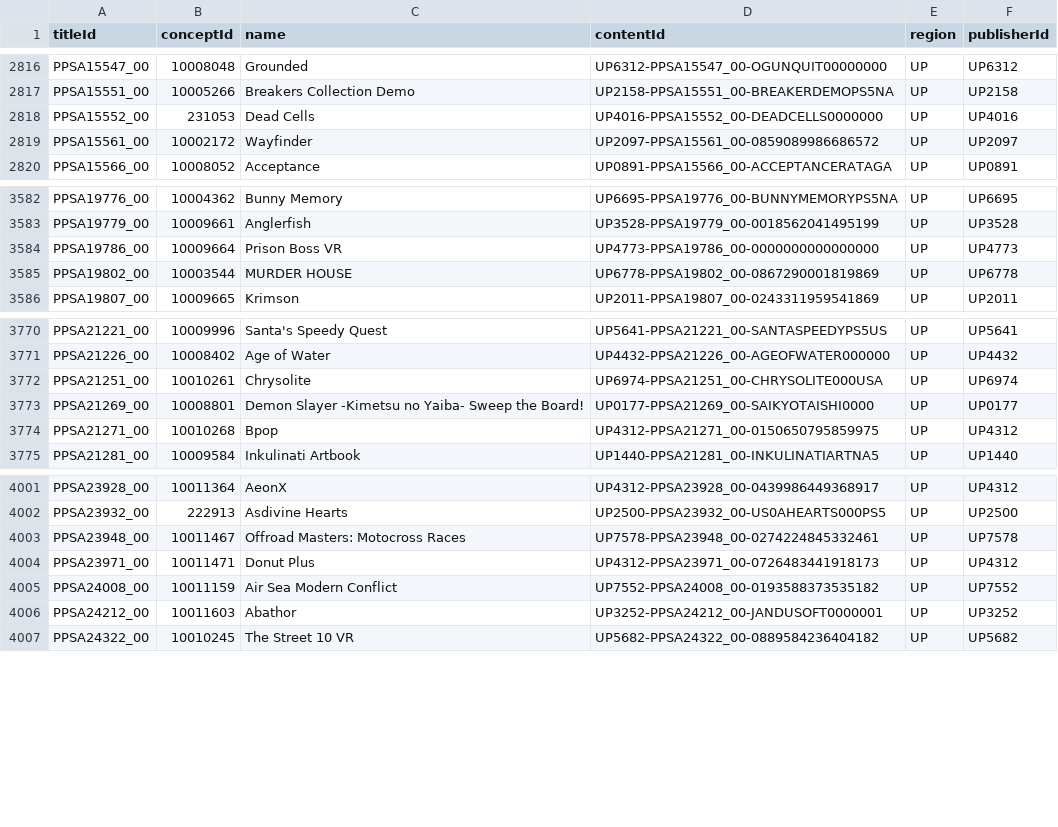
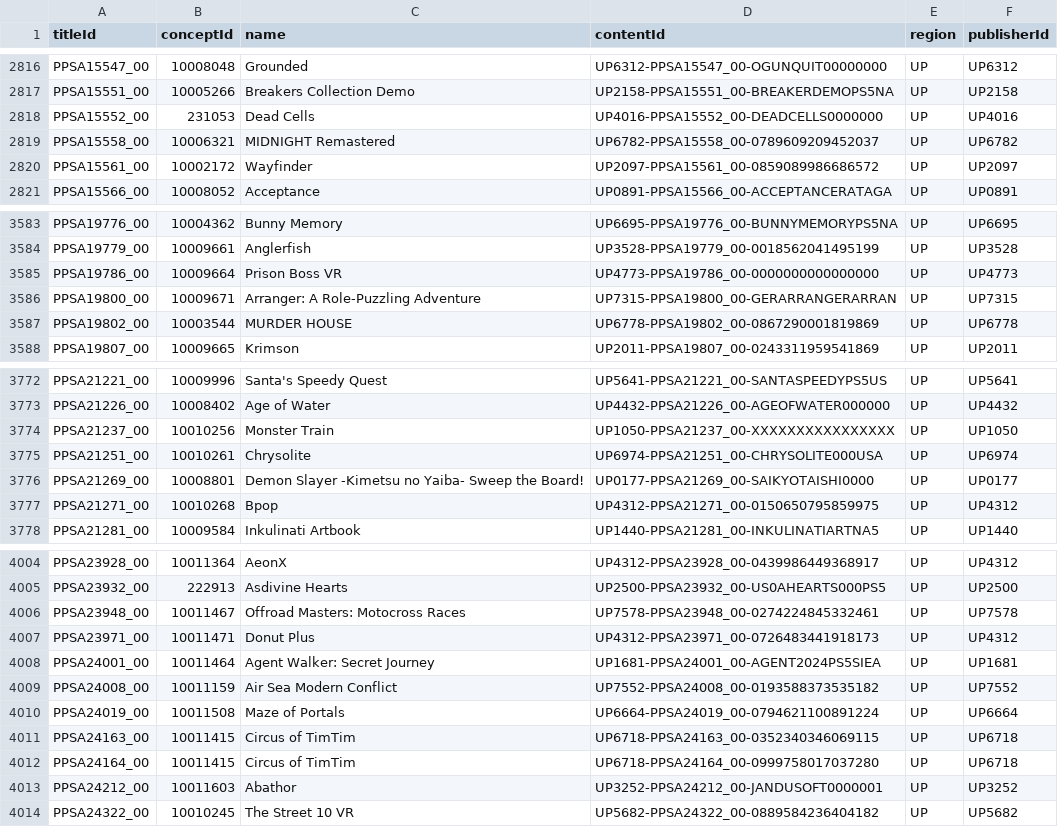
Before and after one commit to andshrew/PlayStation-Titles, a TSV file: Region/America/PS5_UP_Titles.tsv, drawn as a sheet; only a part is shown, gaps mark what is left out.

Commit message:
Refreshed title data

```diff
--- a/Region/America/PS5_UP_Titles.tsv
+++ b/Region/America/PS5_UP_Titles.tsv
@@ -2818,2 +2818,3 @@ PPSA15551_00	10005266	Breakers Collection Demo	UP2158-PPSA15551_00-BREAKERDEMOPS
 PPSA15552_00	231053	Dead Cells	UP4016-PPSA15552_00-DEADCELLS0000000	UP	UP4016
+PPSA15558_00	10006321	MIDNIGHT Remastered	UP6782-PPSA15558_00-0789609209452037	UP	UP6782
 PPSA15561_00	10002172	Wayfinder	UP2097-PPSA15561_00-0859089986686572	UP	UP2097
@@ -3584,2 +3585,3 @@ PPSA19779_00	10009661	Anglerfish	UP3528-PPSA19779_00-0018562041495199	UP	UP3528
 PPSA19786_00	10009664	Prison Boss VR	UP4773-PPSA19786_00-0000000000000000	UP	UP4773
+PPSA19800_00	10009671	Arranger: A Role-Puzzling Adventure	UP7315-PPSA19800_00-GERARRANGERARRAN	UP	UP7315
 PPSA19802_00	10003544	MURDER HOUSE	UP6778-PPSA19802_00-0867290001819869	UP	UP6778
@@ -3771,2 +3773,3 @@ PPSA21221_00	10009996	Santa's Speedy Quest	UP5641-PPSA21221_00-SANTASPEEDYPS5US
 PPSA21226_00	10008402	Age of Water	UP4432-PPSA21226_00-AGEOFWATER000000	UP	UP4432
+PPSA21237_00	10010256	Monster Train	UP1050-PPSA21237_00-XXXXXXXXXXXXXXXX	UP	UP1050
 PPSA21251_00	10010261	Chrysolite	UP6974-PPSA21251_00-CHRYSOLITE000USA	UP	UP6974
@@ -4004,3 +4007,7 @@ PPSA23948_00	10011467	Offroad Masters: Motocross Races	UP7578-PPSA23948_00-02742
 PPSA23971_00	10011471	Donut Plus	UP4312-PPSA23971_00-0726483441918173	UP	UP4312
+PPSA24001_00	10011464	Agent Walker: Secret Journey	UP1681-PPSA24001_00-AGENT2024PS5SIEA	UP	UP1681
 PPSA24008_00	10011159	Air Sea Modern Conflict	UP7552-PPSA24008_00-0193588373535182	UP	UP7552
+PPSA24019_00	10011508	Maze of Portals	UP6664-PPSA24019_00-0794621100891224	UP	UP6664
+PPSA24163_00	10011415	Circus of TimTim	UP6718-PPSA24163_00-0352340346069115	UP	UP6718
+PPSA24164_00	10011415	Circus of TimTim	UP6718-PPSA24164_00-0999758017037280	UP	UP6718
 PPSA24212_00	10011603	Abathor	UP3252-PPSA24212_00-JANDUSOFT0000001	UP	UP3252
```
Also changed, not shown: Region/America/PS5_UP_Titles_by_Concept.tsv, Region/America/PS5_UP_Titles_by_Name.tsv, 31 other files.
